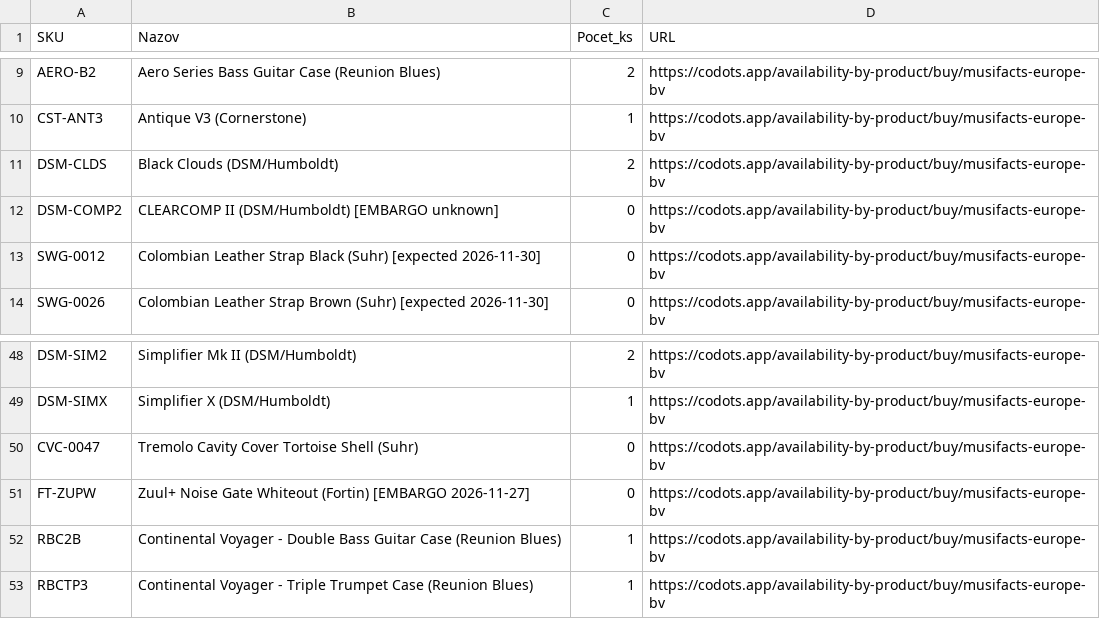
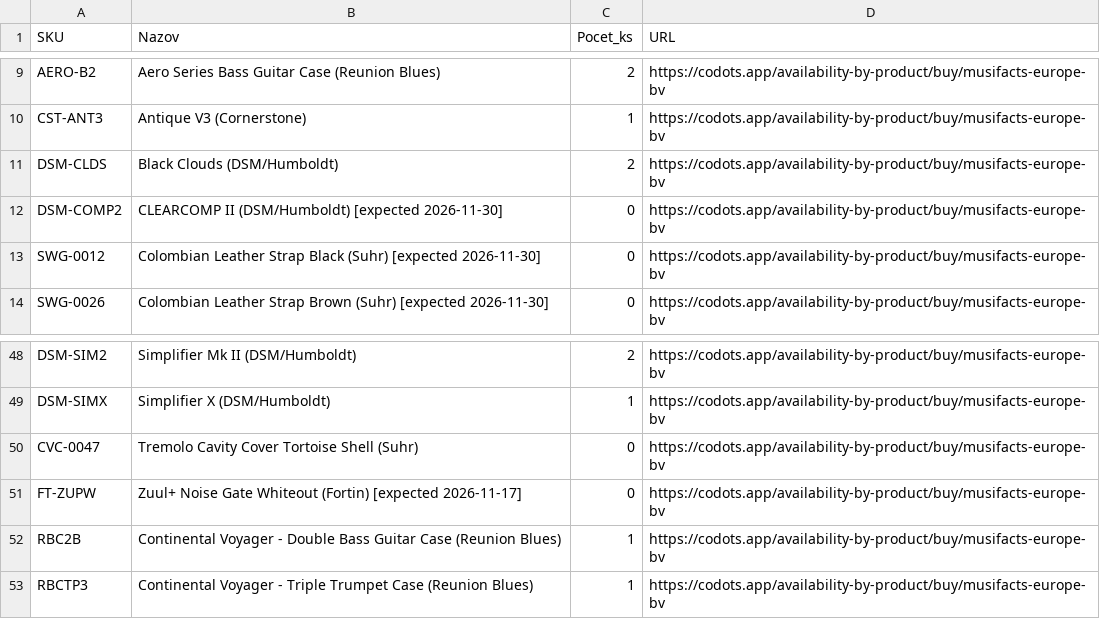
Before and after one commit to AlL4music/Imusic, a CSV file: stock/musifacts_sklad.csv, drawn as a sheet; only a part is shown, gaps mark what is left out.

```diff
--- a/stock/musifacts_sklad.csv
+++ b/stock/musifacts_sklad.csv
@@ -11,3 +11,3 @@ CST-ANT3;Antique V3 (Cornerstone);1;https://codots.app/availability-by-product/b
 DSM-CLDS;Black Clouds (DSM/Humboldt);2;https://codots.app/availability-by-product/buy/musifacts-europe-bv
-DSM-COMP2;CLEARCOMP II (DSM/Humboldt) [EMBARGO unknown];0;https://codots.app/availability-by-product/buy/musifacts-europe-bv
+DSM-COMP2;CLEARCOMP II (DSM/Humboldt) [expected 2026-11-30];0;https://codots.app/availability-by-product/buy/musifacts-europe-bv
 SWG-0012;Colombian Leather Strap Black (Suhr) [expected 2026-11-30];0;https://codots.app/availability-by-product/buy/musifacts-europe-bv
@@ -50,3 +50,3 @@ DSM-SIMX;Simplifier X (DSM/Humboldt);1;https://codots.app/availability-by-produc
 CVC-0047;Tremolo Cavity Cover Tortoise Shell (Suhr);0;https://codots.app/availability-by-product/buy/musifacts-europe-bv
-FT-ZUPW;Zuul+ Noise Gate Whiteout (Fortin) [EMBARGO 2026-11-27];0;https://codots.app/availability-by-product/buy/musifacts-europe-bv
+FT-ZUPW;Zuul+ Noise Gate Whiteout (Fortin) [expected 2026-11-17];0;https://codots.app/availability-by-product/buy/musifacts-europe-bv
 RBC2B;Continental Voyager - Double Bass Guitar Case (Reunion Blues);1;https://codots.app/availability-by-product/buy/musifacts-europe-bv
```
Also changed, not shown: stock/3dmx_sklad.csv, stock/alexim_sklad.csv, 9 other files.
